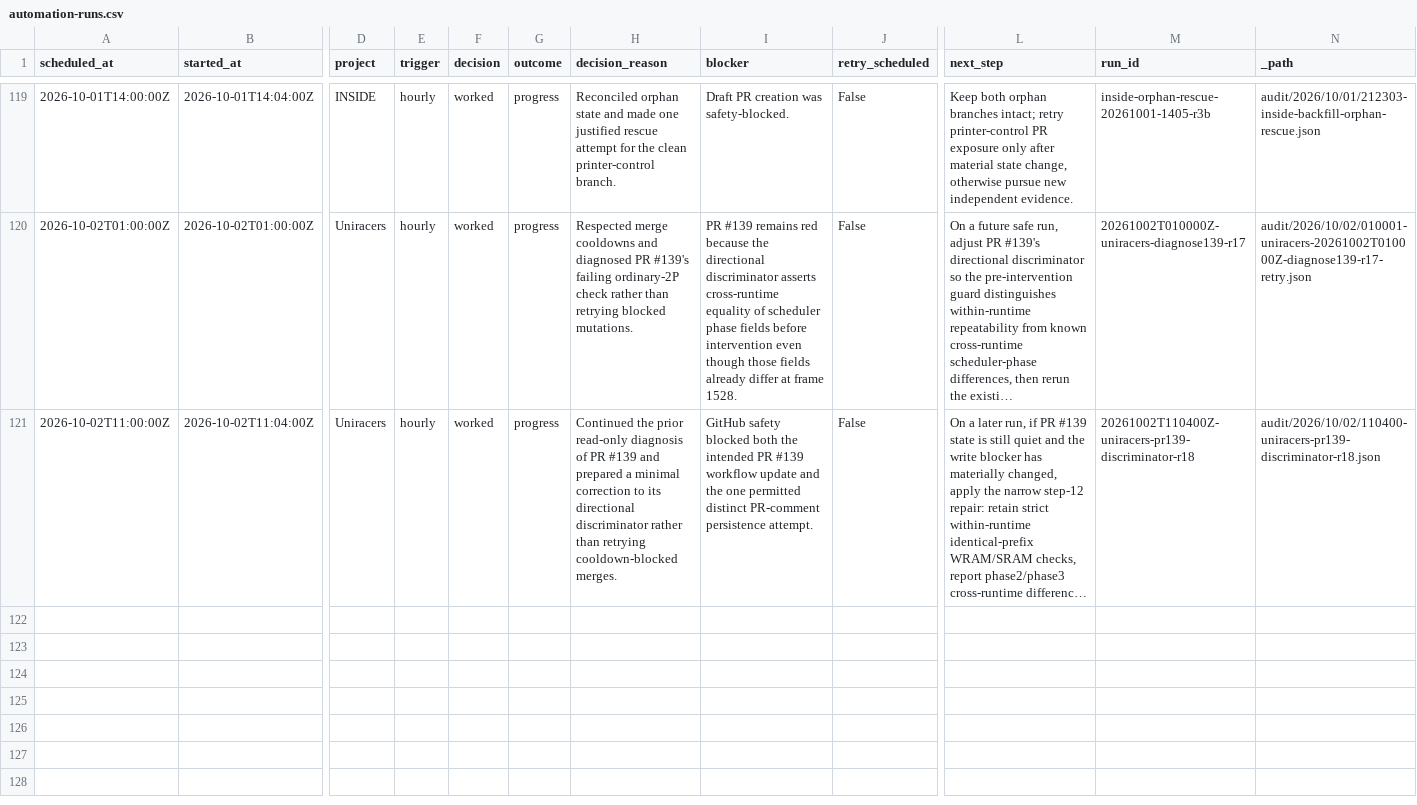
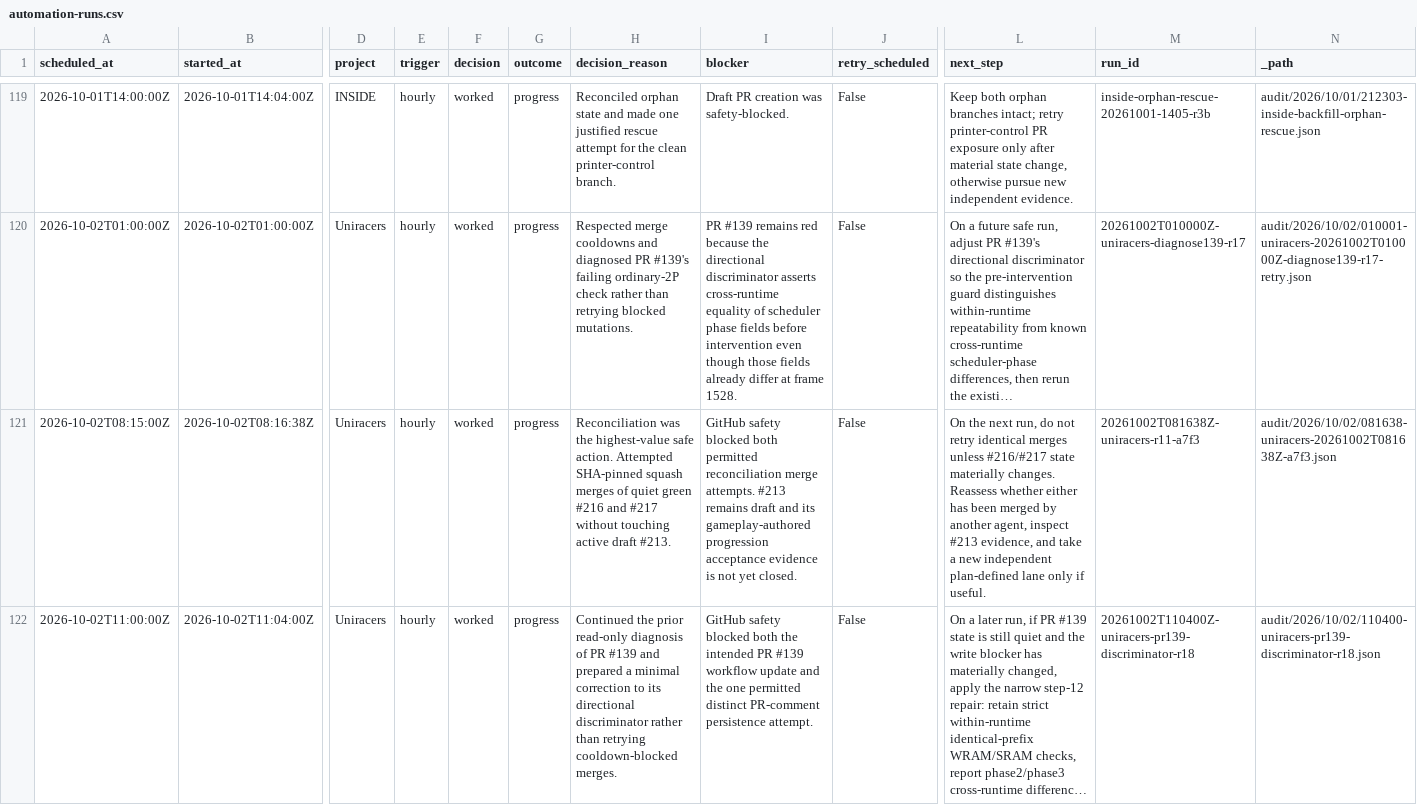
Before and after one commit to GBIDEVELOPMENT/general-purpose, a CSV file: reports/automation-runs.csv, drawn as a sheet; only a part is shown, gaps mark what is left out; long unchanged cells end in …; rows hold the shown columns only; the diff names each change by its address in the sheet, - before the commit and + after, or states it on an @@ line.

```diff
--- a/reports/automation-runs.csv
+++ b/reports/automation-runs.csv
+row 121: 2026-10-02T08:15:00Z | 2026-10-02T08:16:38Z | Uniracers | hourly | worked | progress | Reconciliation was the highest-value safe action. Attempted SHA-pinned squash merges of quiet green #216 and #217 without touching active draft #213. | GitHub safety blocked both permitted reconciliation merge attempts. #213 remains draft and its gameplay-authored progression acceptance evidence is not yet closed. | False | On the next run, do not retry identical merges unless #216/#217 state materially changes. Reassess whether either has been merged by another agent, inspect #213 evidence, and take a new independent plan-defined lane only if useful. | 20261002T081638Z-uniracers-r11-a7f3 | audit/2026/10/02/081638-uniracers-20261002T081638Z-a7f3.json
```
Also changed, not shown: 1 other file.
